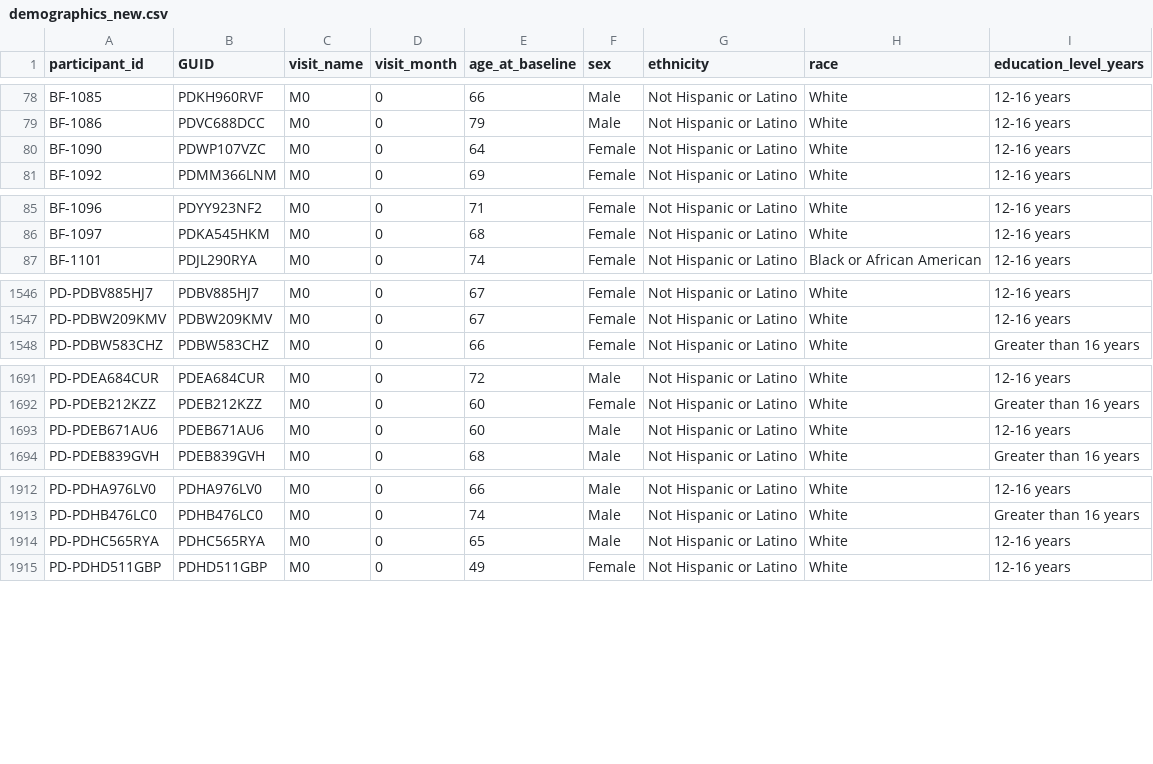
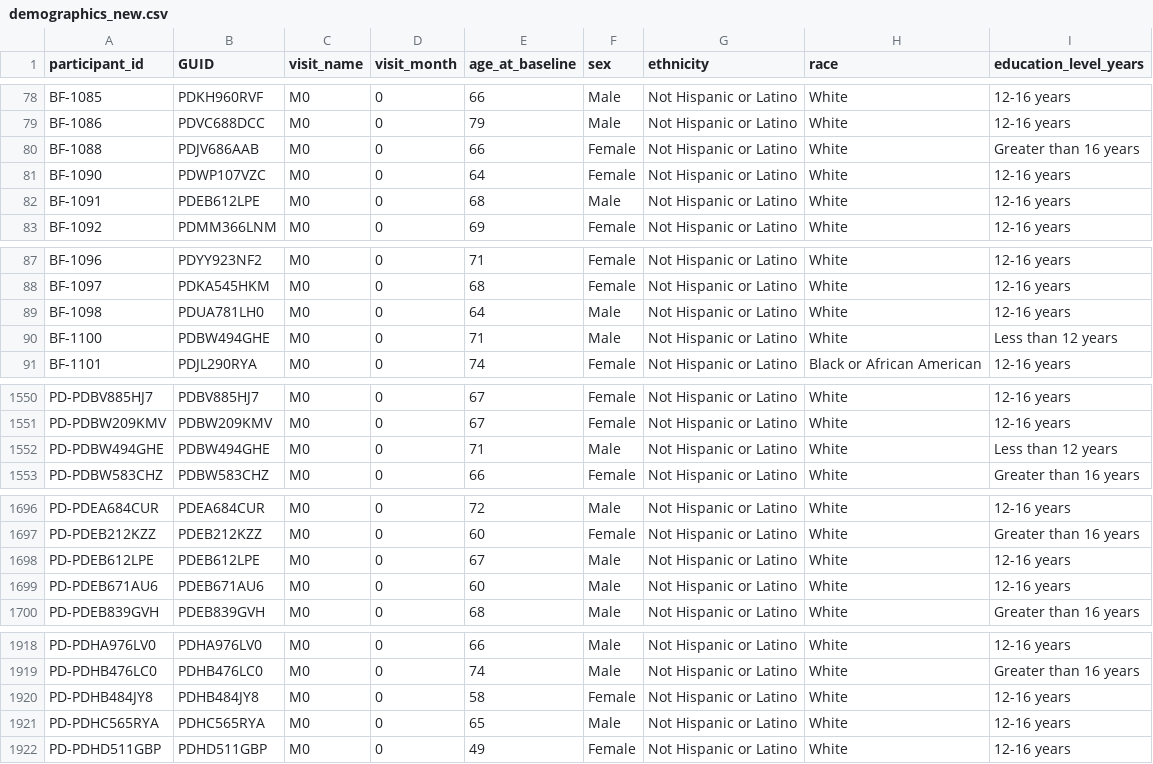
Before and after one commit to blackhole-hope123/Parkinson-Disease-Analysis, a CSV file: demographics_new.csv, drawn as a sheet; only a part is shown, gaps mark what is left out; the diff covers the shown part only.

```diff
--- a/demographics_new.csv
+++ b/demographics_new.csv
@@ -79,3 +79,5 @@ BF-1085,PDKH960RVF,M0,0,66,Male,Not Hispanic or Latino,White,12-16 years
 BF-1086,PDVC688DCC,M0,0,79,Male,Not Hispanic or Latino,White,12-16 years
+BF-1088,PDJV686AAB,M0,0,66,Female,Not Hispanic or Latino,White,Greater than 16 years
 BF-1090,PDWP107VZC,M0,0,64,Female,Not Hispanic or Latino,White,12-16 years
+BF-1091,PDEB612LPE,M0,0,68,Male,Not Hispanic or Latino,White,12-16 years
 BF-1092,PDMM366LNM,M0,0,69,Female,Not Hispanic or Latino,White,12-16 years
@@ -86,2 +88,4 @@ BF-1096,PDYY923NF2,M0,0,71,Female,Not Hispanic or Latino,White,12-16 years
 BF-1097,PDKA545HKM,M0,0,68,Female,Not Hispanic or Latino,White,12-16 years
+BF-1098,PDUA781LH0,M0,0,64,Male,Not Hispanic or Latino,White,12-16 years
+BF-1100,PDBW494GHE,M0,0,71,Male,Not Hispanic or Latino,White,Less than 12 years
 BF-1101,PDJL290RYA,M0,0,74,Female,Not Hispanic or Latino,Black or African American,12-16 years
@@ -1547,2 +1551,3 @@ PD-PDBV885HJ7,PDBV885HJ7,M0,0,67,Female,Not Hispanic or Latino,White,12-16 years
 PD-PDBW209KMV,PDBW209KMV,M0,0,67,Female,Not Hispanic or Latino,White,12-16 years
+PD-PDBW494GHE,PDBW494GHE,M0,0,71,Male,Not Hispanic or Latino,White,Less than 12 years
 PD-PDBW583CHZ,PDBW583CHZ,M0,0,66,Female,Not Hispanic or Latino,White,Greater than 16 years
@@ -1692,2 +1697,3 @@ PD-PDEA684CUR,PDEA684CUR,M0,0,72,Male,Not Hispanic or Latino,White,12-16 years
 PD-PDEB212KZZ,PDEB212KZZ,M0,0,60,Female,Not Hispanic or Latino,White,Greater than 16 years
+PD-PDEB612LPE,PDEB612LPE,M0,0,67,Male,Not Hispanic or Latino,White,12-16 years
 PD-PDEB671AU6,PDEB671AU6,M0,0,60,Male,Not Hispanic or Latino,White,12-16 years
@@ -1913,2 +1919,3 @@ PD-PDHA976LV0,PDHA976LV0,M0,0,66,Male,Not Hispanic or Latino,White,12-16 years
 PD-PDHB476LC0,PDHB476LC0,M0,0,74,Male,Not Hispanic or Latino,White,Greater than 16 years
+PD-PDHB484JY8,PDHB484JY8,M0,0,58,Female,Not Hispanic or Latino,White,12-16 years
 PD-PDHC565RYA,PDHC565RYA,M0,0,65,Male,Not Hispanic or Latino,White,12-16 years
```
Also changed, not shown: 3 added rows elsewhere in this file, 1 other file.
